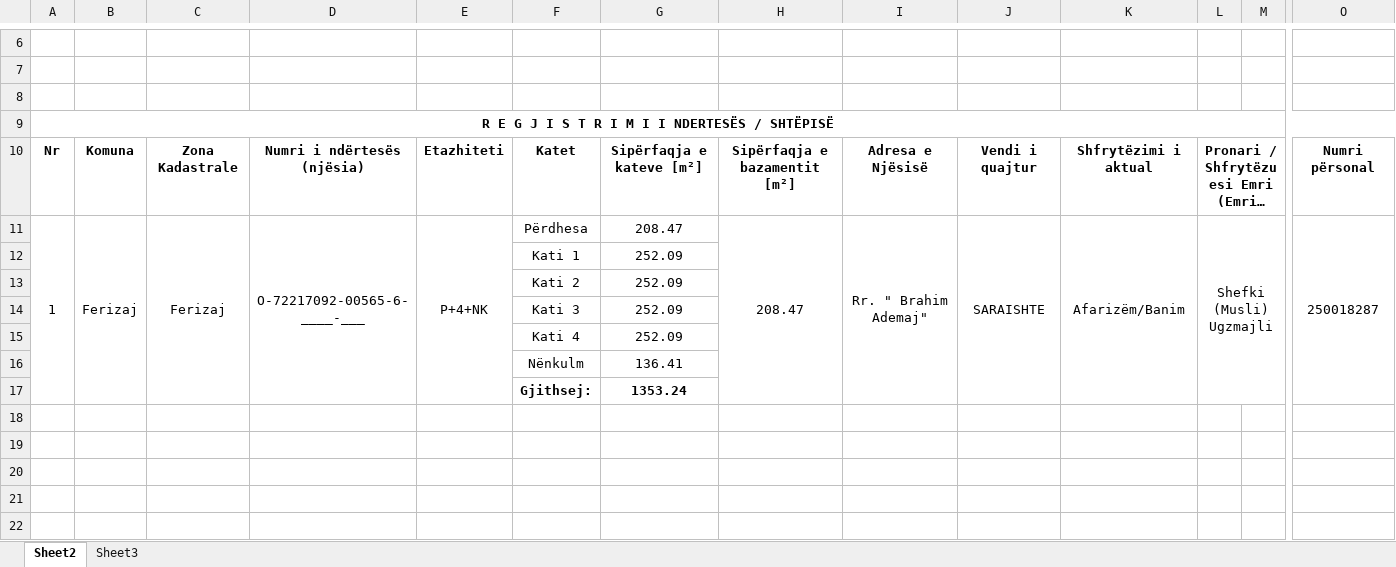
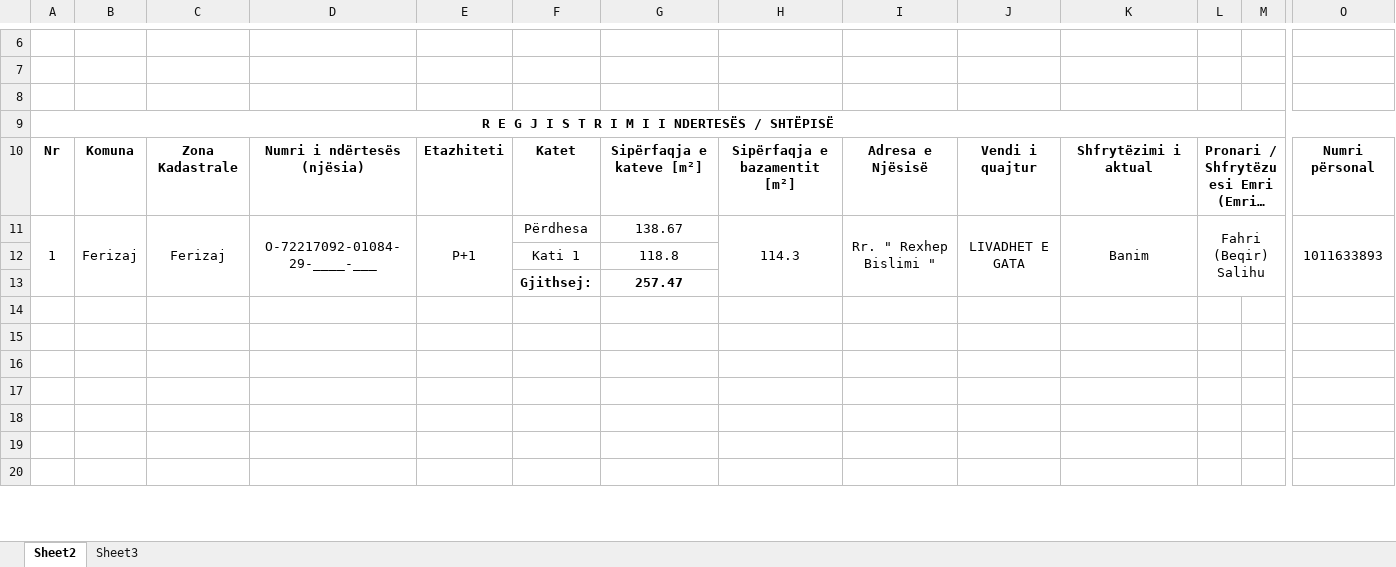
Before and after one commit to geo-coding/1084-29-Fahriu-Ferizaj-Legal, an Excel workbook: 4-Te-dhenat-per-kataster/regjistri/17-Regjistri-i-ndërrimeve-për-ndertesë-1084-29-Fahriu.xlsx, sheet Sheet2, drawn as a sheet; only a part is shown, gaps mark what is left out; the shorter side is filled out with more unchanged rows; long unchanged cells end in …; values as stored, in another font and other column widths than the file's, no borders; charts and pictures not drawn; removed rows and columns are numbered as before the commit, all else as after; rows hold the shown columns only; the diff names each change by its address in the sheet, - before the commit and + after, or states it on an @@ line.

```diff
--- a/4-Te-dhenat-per-kataster/regjistri/17-Regjistri-i-ndërrimeve-për-ndertesë-1084-29-Fahriu.xlsx (sheet Sheet2)
+++ b/4-Te-dhenat-per-kataster/regjistri/17-Regjistri-i-ndërrimeve-për-ndertesë-1084-29-Fahriu.xlsx (sheet Sheet2)
-D11: O-72217092-00565-6-____-___
+D11: O-72217092-01084-29-____-___
-E11: P+4+NK
+E11: P+1
-G11: 208.47
+G11: 138.67
-H11: 208.47
+H11: 114.3
-I11: Rr. " Brahim Ademaj"
+I11: Rr. " Rexhep Bislimi "
-J11: SARAISHTE
+J11: LIVADHET E GATA
-K11: Afarizëm/Banim
+K11: Banim
-L11: Shefki (Musli) Ugzmajli
+L11: Fahri (Beqir) Salihu
-O11: 250018287
+O11: 1011633893
-G12: 252.09
+G12: 118.8
-row 13:  |  |  |  |  | Kati 2 | 252.09
-row 14:  |  |  |  |  | Kati 3 | 252.09
-row 15:  |  |  |  |  | Kati 4 | 252.09
-row 16:  |  |  |  |  | Nënkulm | 136.41
-G13: 1353.24
+G13: 257.47
```
Also changed, not shown: 4-Te-dhenat-per-kataster/regjistri/18-Koordinatat-e-ndërtesës-1084-29-Fahriu.xlsx, 12 other files.
